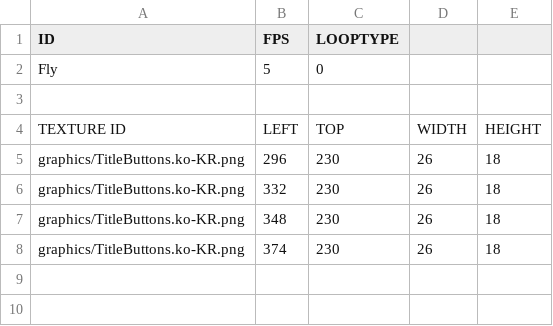
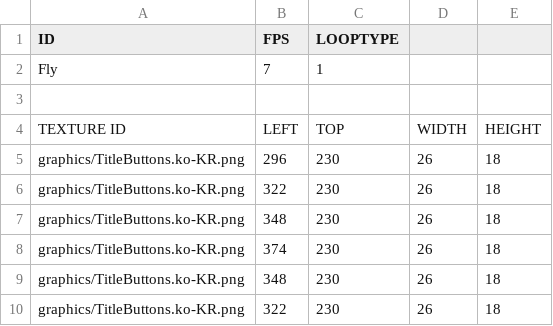
Before and after one commit to chicolangbo/SFML_StardewValley_Clone, a CSV file: stardewvalley-bin/animations/obj.csv, drawn as a sheet.

```diff
--- a/stardewvalley-bin/animations/obj.csv
+++ b/stardewvalley-bin/animations/obj.csv
@@ -1,3 +1,3 @@
 ID,FPS,LOOPTYPE,,
-Fly,5,0,,
+Fly,7,1,,
 ,,,,
@@ -5,4 +5,6 @@ TEXTURE ID,LEFT,TOP,WIDTH,HEIGHT
 graphics/TitleButtons.ko-KR.png,296,230,26,18
-graphics/TitleButtons.ko-KR.png,332,230,26,18
+graphics/TitleButtons.ko-KR.png,322,230,26,18
 graphics/TitleButtons.ko-KR.png,348,230,26,18
 graphics/TitleButtons.ko-KR.png,374,230,26,18
+graphics/TitleButtons.ko-KR.png,348,230,26,18
+graphics/TitleButtons.ko-KR.png,322,230,26,18
```
Also changed, not shown: stardewvalley-bin/scripts/defaultResourceList.csv, 9 other files.
